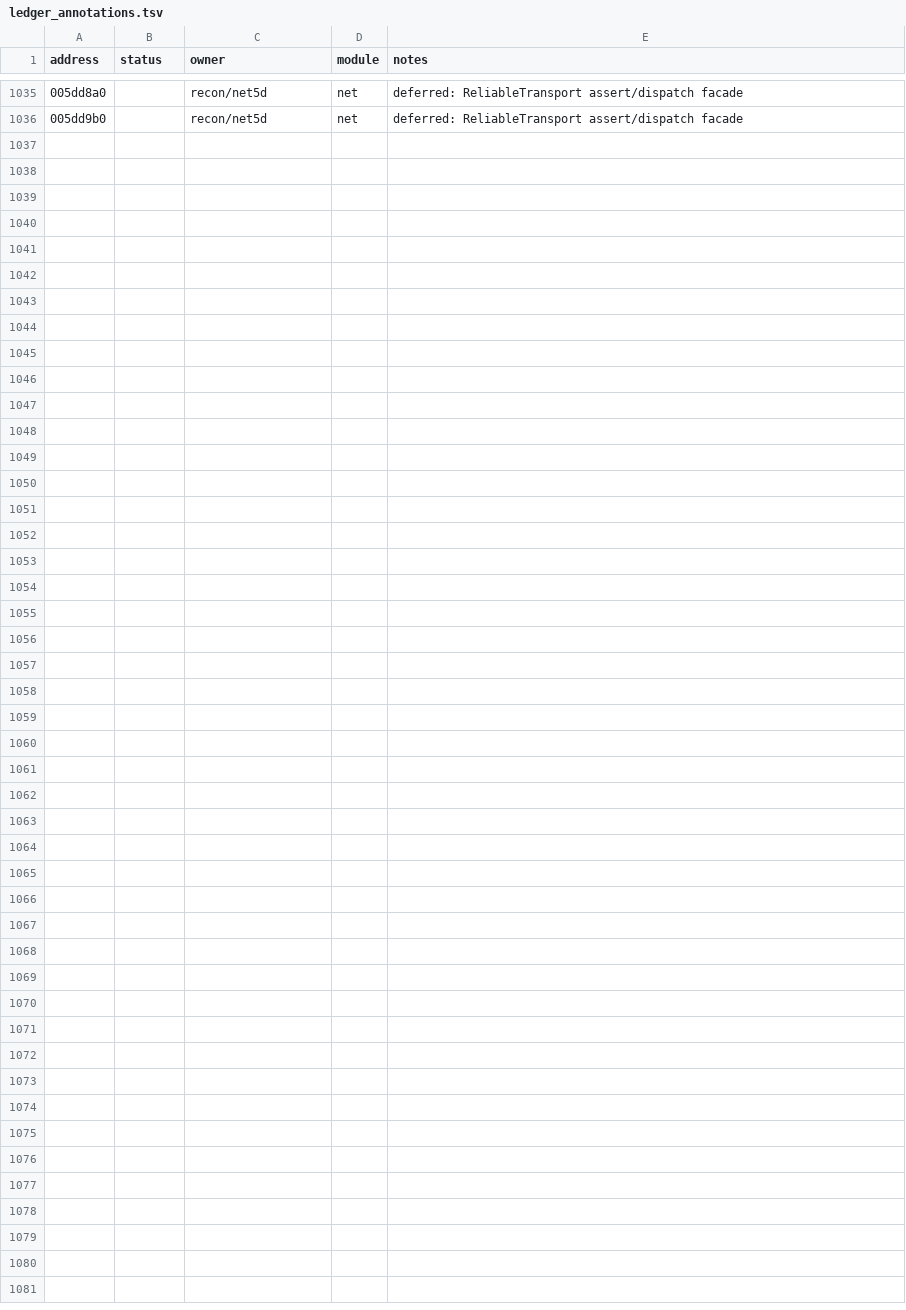
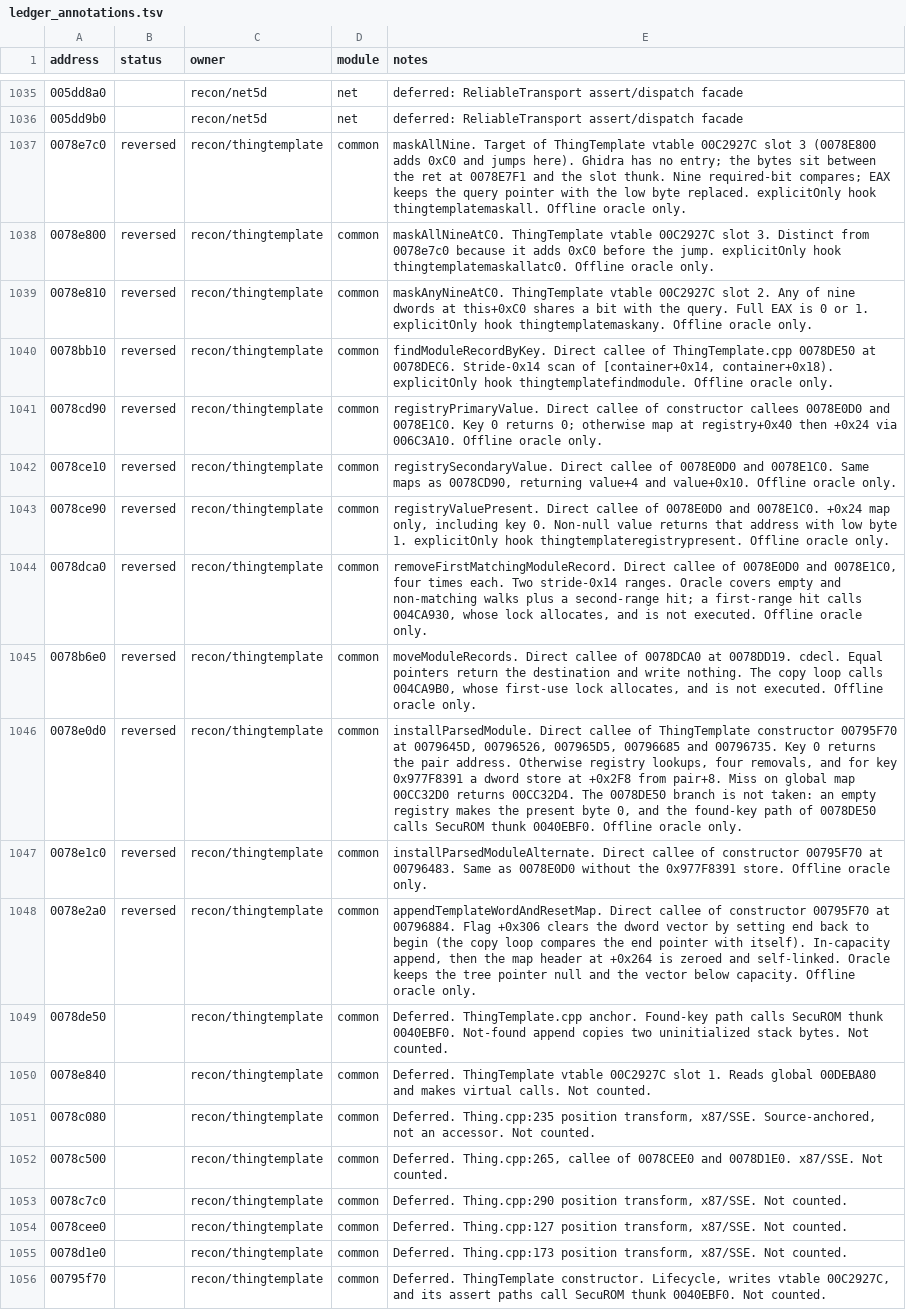
Before and after one commit to HolyCaonima/reaRa3, a TSV file: Ra3Source/docs/analysis/ra3_1.0/ledger_annotations.tsv, drawn as a sheet; only a part is shown, gaps mark what is left out.

```diff
--- a/Ra3Source/docs/analysis/ra3_1.0/ledger_annotations.tsv
+++ b/Ra3Source/docs/analysis/ra3_1.0/ledger_annotations.tsv
@@ -1036 +1036,21 @@ address	status	owner	module	notes
 005dd9b0		recon/net5d	net	deferred: ReliableTransport assert/dispatch facade
+0078e7c0	reversed	recon/thingtemplate	common	maskAllNine. Target of ThingTemplate vtable 00C2927C slot 3 (0078E800 adds 0xC0 and jumps here). Ghidra has no entry; the bytes sit between the ret at 0078E7F1 and the slot thunk. Nine required-bit compares; EAX keeps the query pointer with the low byte replaced. explicitOnly hook thingtemplatemaskall. Offline oracle only.
+0078e800	reversed	recon/thingtemplate	common	maskAllNineAtC0. ThingTemplate vtable 00C2927C slot 3. Distinct from 0078e7c0 because it adds 0xC0 before the jump. explicitOnly hook thingtemplatemaskallatc0. Offline oracle only.
+0078e810	reversed	recon/thingtemplate	common	maskAnyNineAtC0. ThingTemplate vtable 00C2927C slot 2. Any of nine dwords at this+0xC0 shares a bit with the query. Full EAX is 0 or 1. explicitOnly hook thingtemplatemaskany. Offline oracle only.
+0078bb10	reversed	recon/thingtemplate	common	findModuleRecordByKey. Direct callee of ThingTemplate.cpp 0078DE50 at 0078DEC6. Stride-0x14 scan of [container+0x14, container+0x18). explicitOnly hook thingtemplatefindmodule. Offline oracle only.
+0078cd90	reversed	recon/thingtemplate	common	registryPrimaryValue. Direct callee of constructor callees 0078E0D0 and 0078E1C0. Key 0 returns 0; otherwise map at registry+0x40 then +0x24 via 006C3A10. Offline oracle only.
+0078ce10	reversed	recon/thingtemplate	common	registrySecondaryValue. Direct callee of 0078E0D0 and 0078E1C0. Same maps as 0078CD90, returning value+4 and value+0x10. Offline oracle only.
+0078ce90	reversed	recon/thingtemplate	common	registryValuePresent. Direct callee of 0078E0D0 and 0078E1C0. +0x24 map only, including key 0. Non-null value returns that address with low byte 1. explicitOnly hook thingtemplateregistrypresent. Offline oracle only.
+0078dca0	reversed	recon/thingtemplate	common	removeFirstMatchingModuleRecord. Direct callee of 0078E0D0 and 0078E1C0, four times each. Two stride-0x14 ranges. Oracle covers empty and non-matching walks plus a second-range hit; a first-range hit calls 004CA930, whose lock allocates, and is not executed. Offline oracle only.
+0078b6e0	reversed	recon/thingtemplate	common	moveModuleRecords. Direct callee of 0078DCA0 at 0078DD19. cdecl. Equal pointers return the destination and write nothing. The copy loop calls 004CA9B0, whose first-use lock allocates, and is not executed. Offline oracle only.
+0078e0d0	reversed	recon/thingtemplate	common	installParsedModule. Direct callee of ThingTemplate constructor 00795F70 at 0079645D, 00796526, 007965D5, 00796685 and 00796735. Key 0 returns the pair address. Otherwise registry lookups, four removals, and for key 0x977F8391 a dword store at +0x2F8 from pair+8. Miss on global map 00CC32D0 returns 00CC32D4. The 0078DE50 branch is not taken: an empty registry makes the present byte 0, and the found-key path of 0078DE50 calls SecuROM thunk 0040EBF0. Offline oracle only.
+0078e1c0	reversed	recon/thingtemplate	common	installParsedModuleAlternate. Direct callee of constructor 00795F70 at 00796483. Same as 0078E0D0 without the 0x977F8391 store. Offline oracle only.
+0078e2a0	reversed	recon/thingtemplate	common	appendTemplateWordAndResetMap. Direct callee of constructor 00795F70 at 00796884. Flag +0x306 clears the dword vector by setting end back to begin (the copy loop compares the end pointer with itself). In-capacity append, then the map header at +0x264 is zeroed and self-linked. Oracle keeps the tree pointer null and the vector below capacity. Offline oracle only.
+0078de50		recon/thingtemplate	common	Deferred. ThingTemplate.cpp anchor. Found-key path calls SecuROM thunk 0040EBF0. Not-found append copies two uninitialized stack bytes. Not counted.
+0078e840		recon/thingtemplate	common	Deferred. ThingTemplate vtable 00C2927C slot 1. Reads global 00DEBA80 and makes virtual calls. Not counted.
+0078c080		recon/thingtemplate	common	Deferred. Thing.cpp:235 position transform, x87/SSE. Source-anchored, not an accessor. Not counted.
+0078c500		recon/thingtemplate	common	Deferred. Thing.cpp:265, callee of 0078CEE0 and 0078D1E0. x87/SSE. Not counted.
+0078c7c0		recon/thingtemplate	common	Deferred. Thing.cpp:290 position transform, x87/SSE. Not counted.
+0078cee0		recon/thingtemplate	common	Deferred. Thing.cpp:127 position transform, x87/SSE. Not counted.
+0078d1e0		recon/thingtemplate	common	Deferred. Thing.cpp:173 position transform, x87/SSE. Not counted.
+00795f70		recon/thingtemplate	common	Deferred. ThingTemplate constructor. Lifecycle, writes vtable 00C2927C, and its assert paths call SecuROM thunk 0040EBF0. Not counted.
```
Also changed, not shown: Ra3Source/docs/analysis/ra3_1.0/batch_metrics.tsv, 3 other files.
